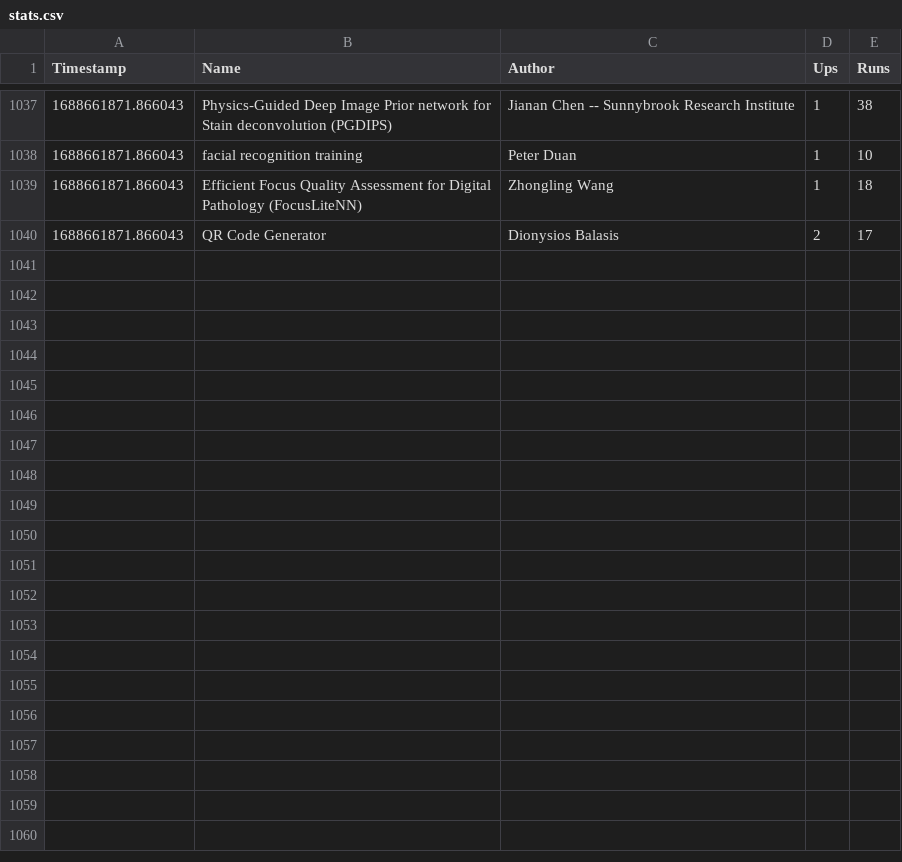
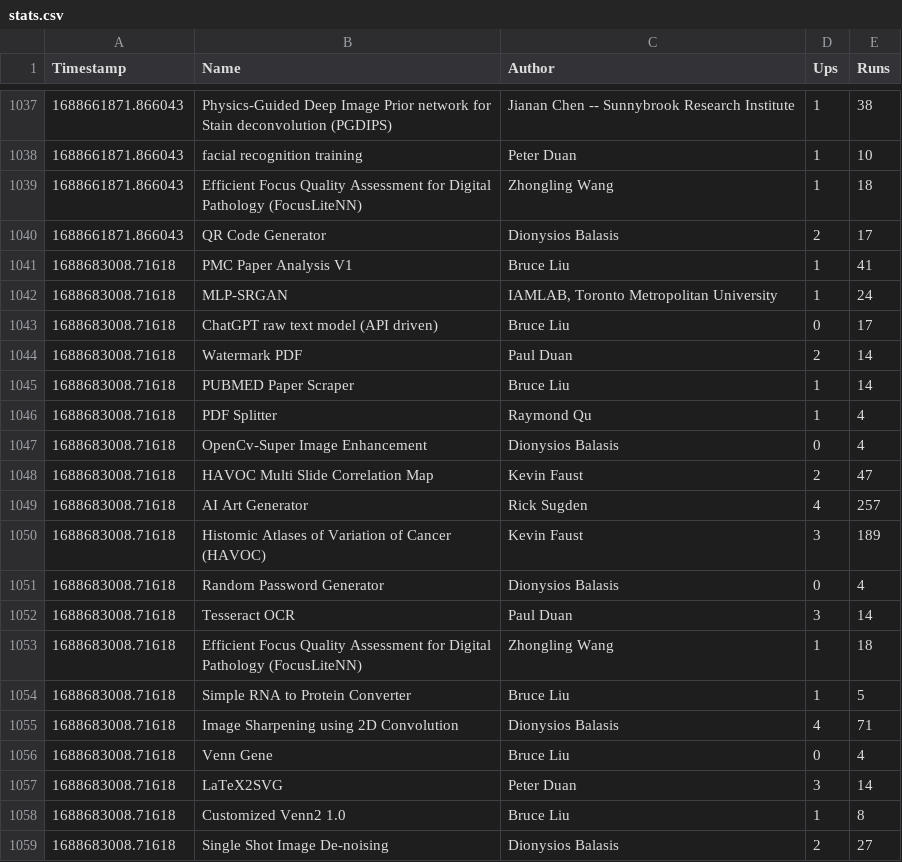
Before and after one commit to duanxianpi/CODIDO-stats, a CSV file: stats.csv, drawn as a sheet; only a part is shown, gaps mark what is left out; the diff covers the shown part only; the diff names each change by its address in the sheet, - before the commit and + after, or states it on an @@ line.

```diff
--- a/stats.csv
+++ b/stats.csv
+row 1041: 1688683008.71618 | PMC Paper Analysis V1 | Bruce Liu | 1 | 41
+row 1042: 1688683008.71618 | MLP-SRGAN | IAMLAB, Toronto Metropolitan University | 1 | 24
+row 1043: 1688683008.71618 | ChatGPT raw text model (API driven) | Bruce Liu | 0 | 17
+row 1044: 1688683008.71618 | Watermark PDF | Paul Duan | 2 | 14
+row 1045: 1688683008.71618 | PUBMED Paper Scraper | Bruce Liu | 1 | 14
+row 1046: 1688683008.71618 | PDF Splitter | Raymond Qu | 1 | 4
+row 1047: 1688683008.71618 | OpenCv-Super Image Enhancement | Dionysios Balasis | 0 | 4
+row 1048: 1688683008.71618 | HAVOC Multi Slide Correlation Map | Kevin Faust | 2 | 47
+row 1049: 1688683008.71618 | AI Art Generator | Rick Sugden | 4 | 257
+row 1050: 1688683008.71618 | Histomic Atlases of Variation of Cancer (HAVOC) | Kevin Faust | 3 | 189
+row 1051: 1688683008.71618 | Random Password Generator | Dionysios Balasis | 0 | 4
+row 1052: 1688683008.71618 | Tesseract OCR | Paul Duan | 3 | 14
+row 1053: 1688683008.71618 | Efficient Focus Quality Assessment for Digital Pathology (FocusLiteNN) | Zhongling Wang | 1 | 18
+row 1054: 1688683008.71618 | Simple RNA to Protein Converter | Bruce Liu | 1 | 5
+row 1055: 1688683008.71618 | Image Sharpening using 2D Convolution | Dionysios Balasis | 4 | 71
+row 1056: 1688683008.71618 | Venn Gene | Bruce Liu | 0 | 4
+row 1057: 1688683008.71618 | LaTeX2SVG | Peter Duan | 3 | 14
+row 1058: 1688683008.71618 | Customized Venn2 1.0 | Bruce Liu | 1 | 8
+row 1059: 1688683008.71618 | Single Shot Image De-noising | Dionysios Balasis | 2 | 27
```
Also changed, not shown: 18 added rows elsewhere in this file, 1 other file.
